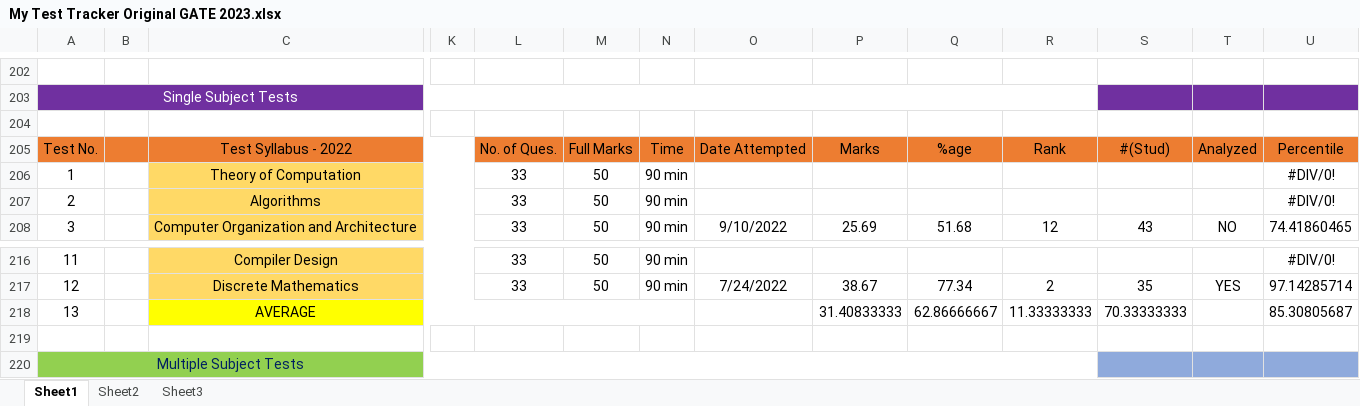
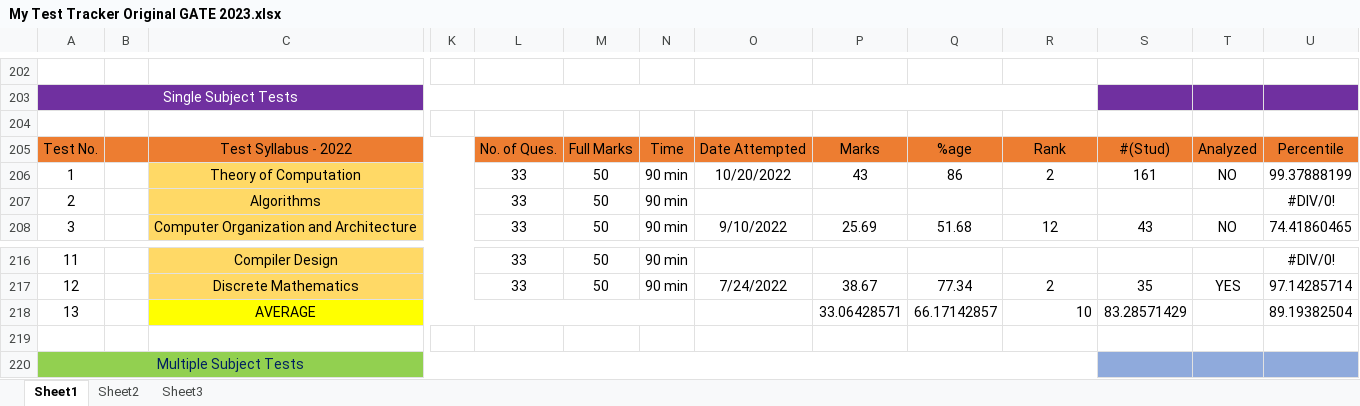
Before and after one commit to Abhrajyoti00/Abhrajyoti00-GATE_2022_2023, an Excel workbook: My Test Tracker Original GATE 2023.xlsx, sheet Sheet1, drawn as a sheet; only a part is shown, gaps mark what is left out; values as stored, in another font and other column widths than the file's, no borders; conditional formats not drawn; removed rows and columns are numbered as before the commit, all else as after; rows hold the shown columns only; the diff names each change by its address in the sheet, - before the commit and + after, or states it on an @@ line.

Commit message:
Added TOC Subject test marks

```diff
--- a/My Test Tracker Original GATE 2023.xlsx (sheet Sheet1)
+++ b/My Test Tracker Original GATE 2023.xlsx (sheet Sheet1)
-O206: (empty)
+O206: 10/20/2022
-P206: (empty)
+P206: 43
-Q206: (empty)
+Q206: 86
-R206: (empty)
+R206: 2
-S206: (empty)
+S206: 161
-T206: (empty)
+T206: NO
-U206: #DIV/0!
+U206: 99.37888199
-row 218: 13 |  | AVERAGE |  |  |  |  |  | 31.40833333 | 62.86666667 | 11.33333333 | 70.33333333 |  | 85.30805687
+row 218: 13 |  | AVERAGE |  |  |  |  |  | 33.06428571 | 66.17142857 | 10 | 83.28571429 |  | 89.19382504
```
